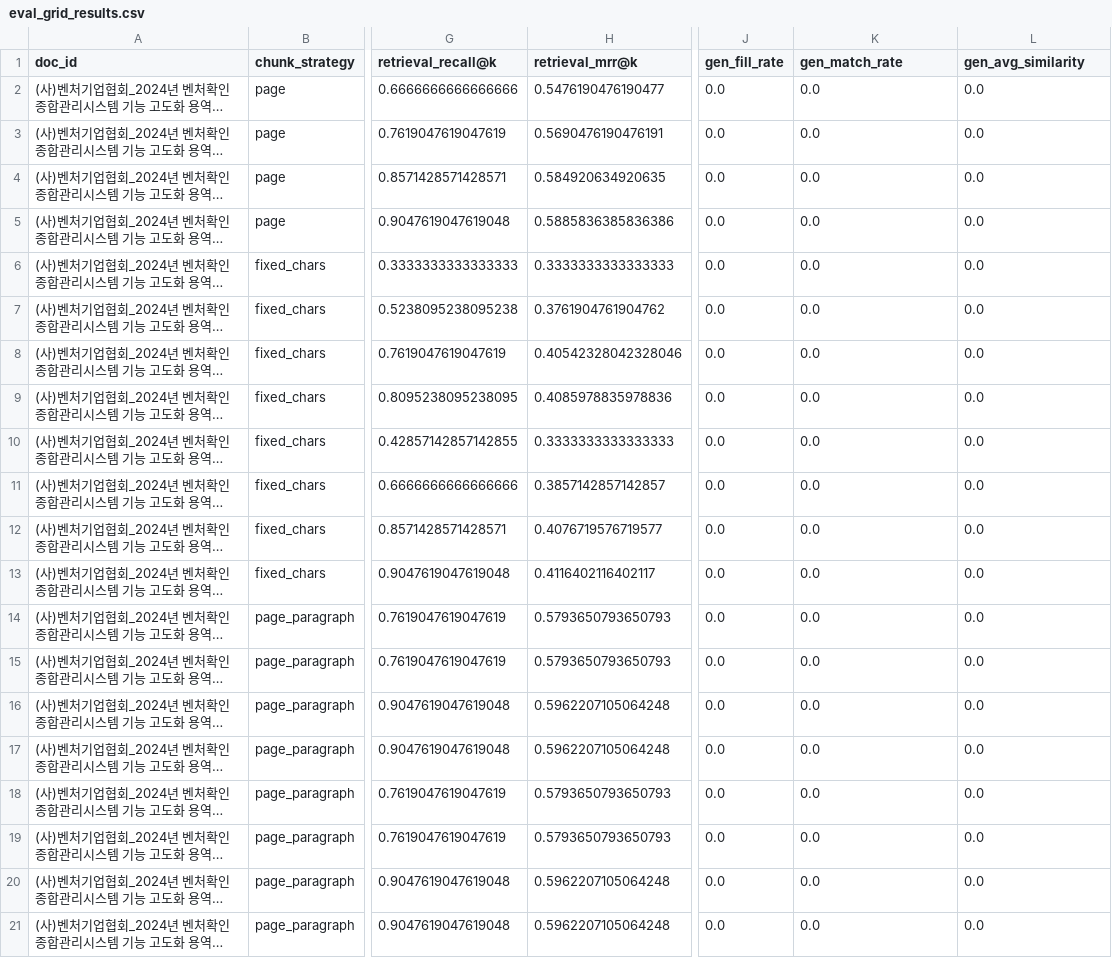
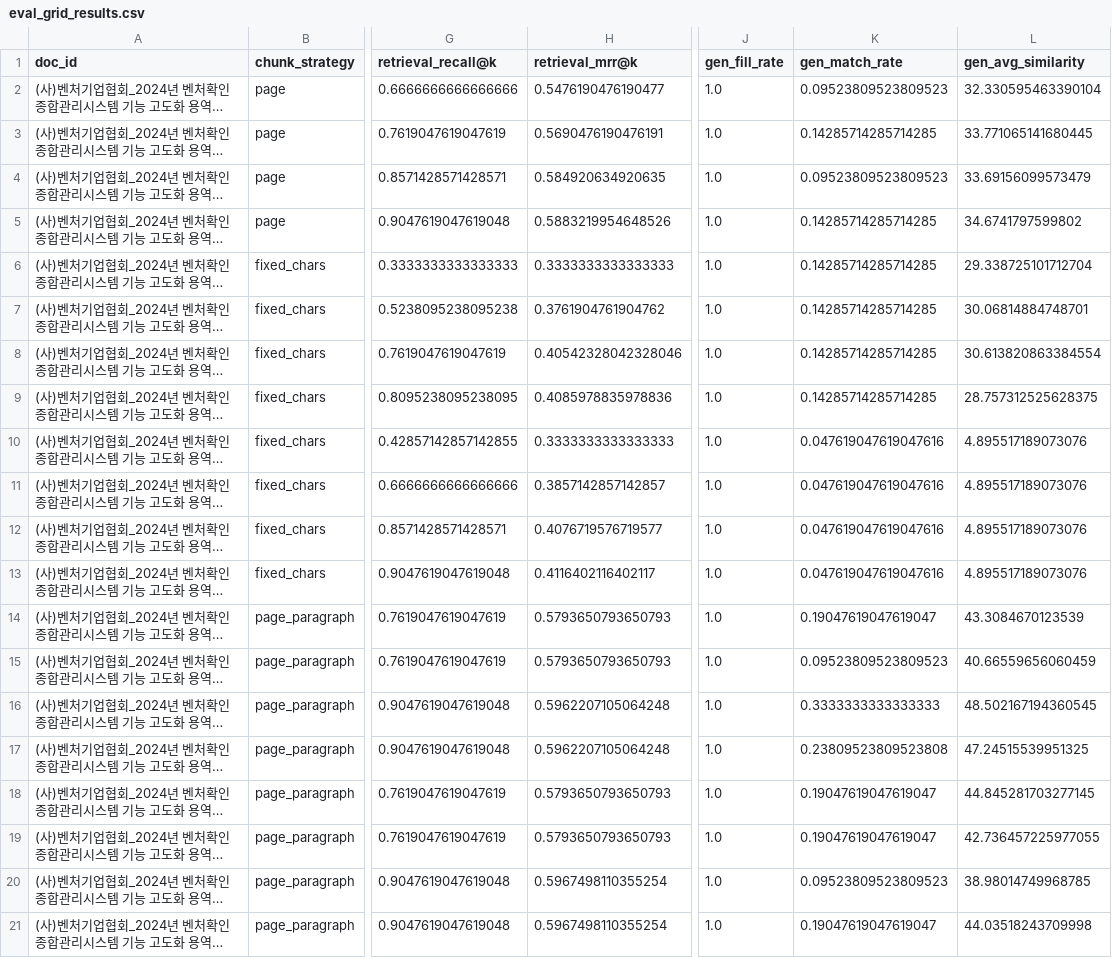
Before and after one commit to wonbywondev/codeit-part3-team4, a CSV file: outputs/eval_grid_results.csv, drawn as a sheet; only a part is shown, gaps mark what is left out; long unchanged cells end in …; the diff names each change by its address in the sheet, - before the commit and + after, or states it on an @@ line.

```diff
--- a/outputs/eval_grid_results.csv
+++ b/outputs/eval_grid_results.csv
-J2:J21 (gen_fill_rate): 0.0
+J2:J21 (gen_fill_rate): 1.0
-K2 (gen_match_rate): 0.0
+K2 (gen_match_rate): 0.09523809523809523
-L2 (gen_avg_similarity): 0.0
+L2 (gen_avg_similarity): 32.330595463390104
-K3 (gen_match_rate): 0.0
+K3 (gen_match_rate): 0.14285714285714285
-L3 (gen_avg_similarity): 0.0
+L3 (gen_avg_similarity): 33.771065141680445
-K4 (gen_match_rate): 0.0
+K4 (gen_match_rate): 0.09523809523809523
-L4 (gen_avg_similarity): 0.0
+L4 (gen_avg_similarity): 33.69156099573479
-H5 (retrieval_mrr@k): 0.5885836385836386
+H5 (retrieval_mrr@k): 0.5883219954648526
-K5:K9 (gen_match_rate): 0.0
+K5:K9 (gen_match_rate): 0.14285714285714285
-L5 (gen_avg_similarity): 0.0
+L5 (gen_avg_similarity): 34.6741797599802
-L6 (gen_avg_similarity): 0.0
+L6 (gen_avg_similarity): 29.338725101712704
-L7 (gen_avg_similarity): 0.0
+L7 (gen_avg_similarity): 30.06814884748701
-L8 (gen_avg_similarity): 0.0
+L8 (gen_avg_similarity): 30.613820863384554
-L9 (gen_avg_similarity): 0.0
+L9 (gen_avg_similarity): 28.757312525628375
-K10:K13 (gen_match_rate): 0.0
+K10:K13 (gen_match_rate): 0.047619047619047616
-L10:L13 (gen_avg_similarity): 0.0
+L10:L13 (gen_avg_similarity): 4.895517189073076
-K14 (gen_match_rate): 0.0
+K14 (gen_match_rate): 0.19047619047619047
-L14 (gen_avg_similarity): 0.0
+L14 (gen_avg_similarity): 43.3084670123539
-K15 (gen_match_rate): 0.0
+K15 (gen_match_rate): 0.09523809523809523
-L15 (gen_avg_similarity): 0.0
+L15 (gen_avg_similarity): 40.66559656060459
-K16 (gen_match_rate): 0.0
+K16 (gen_match_rate): 0.3333333333333333
-L16 (gen_avg_similarity): 0.0
+L16 (gen_avg_similarity): 48.502167194360545
-K17 (gen_match_rate): 0.0
+K17 (gen_match_rate): 0.23809523809523808
-L17 (gen_avg_similarity): 0.0
+L17 (gen_avg_similarity): 47.24515539951325
-K18:K19 (gen_match_rate): 0.0
+K18:K19 (gen_match_rate): 0.19047619047619047
-L18 (gen_avg_similarity): 0.0
+L18 (gen_avg_similarity): 44.845281703277145
-L19 (gen_avg_similarity): 0.0
+L19 (gen_avg_similarity): 42.736457225977055
-H20:H21 (retrieval_mrr@k): 0.5962207105064248
+H20:H21 (retrieval_mrr@k): 0.5967498110355254
-K20 (gen_match_rate): 0.0
+K20 (gen_match_rate): 0.09523809523809523
-L20 (gen_avg_similarity): 0.0
+L20 (gen_avg_similarity): 38.98014749968785
-K21 (gen_match_rate): 0.0
+K21 (gen_match_rate): 0.19047619047619047
-L21 (gen_avg_similarity): 0.0
+L21 (gen_avg_similarity): 44.03518243709998
```
Also changed, not shown: 1 other file.
